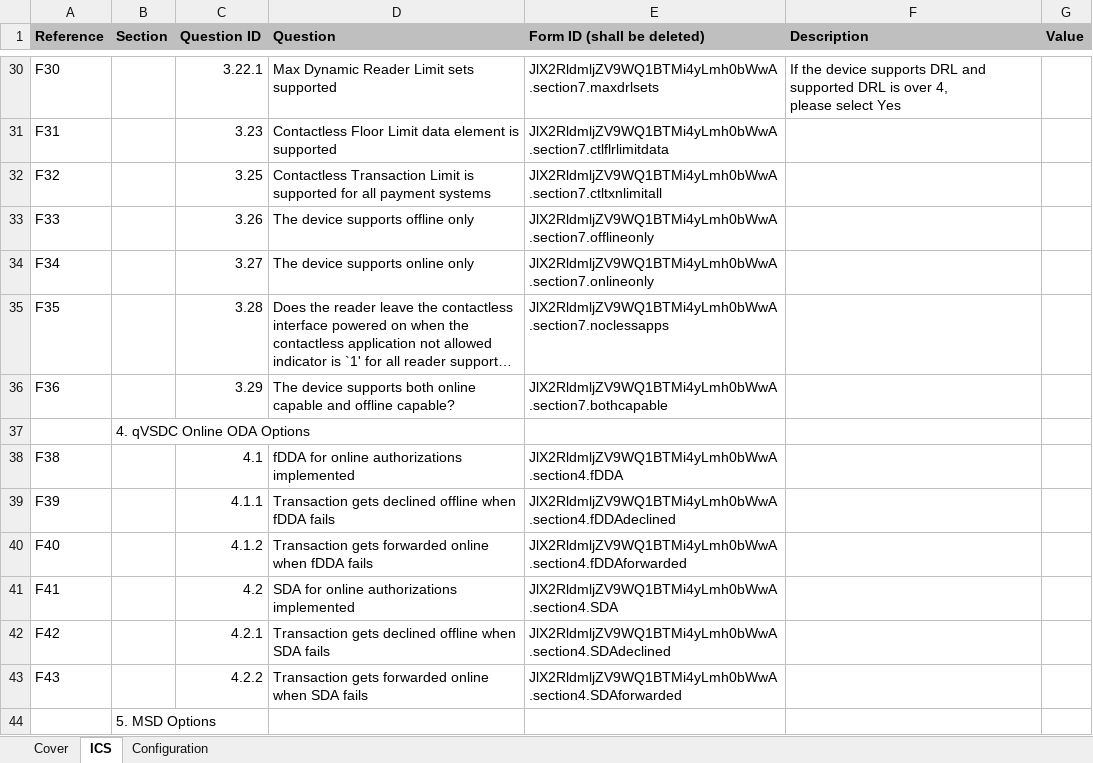
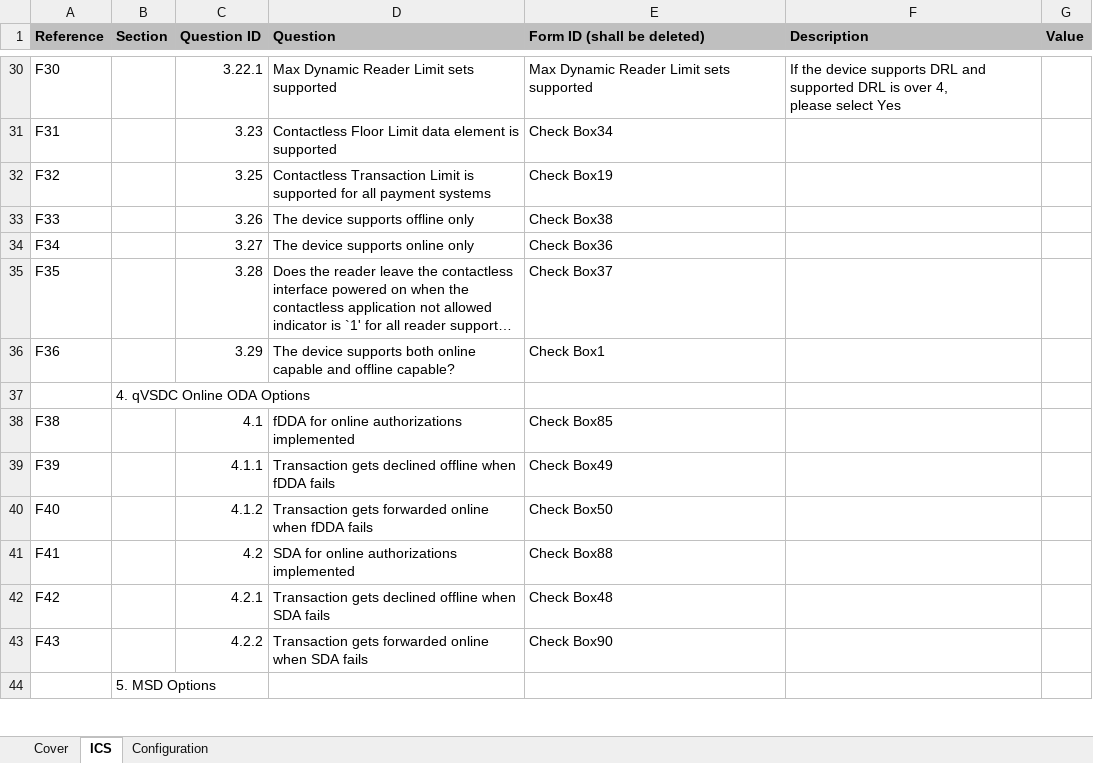
Before and after one commit to simonchen1992/RRAP, an Excel workbook: checktool_v1.0/Template_213.xlsx, sheet ICS, drawn as a sheet; only a part is shown, gaps mark what is left out; long unchanged cells end in …; values as stored, in another font and other column widths than the file's, no borders; the diff covers the shown part only; the diff names each change by its address in the sheet, - before the commit and + after, or states it on an @@ line.

```diff
--- a/checktool_v1.0/Template_213.xlsx (sheet ICS)
+++ b/checktool_v1.0/Template_213.xlsx (sheet ICS)
-E30 (Form ID (shall be deleted)): JlX2RldmljZV9WQ1BTMi4yLmh0bWwA.section7.maxdrlsets
+E30 (Form ID (shall be deleted)): Max Dynamic Reader Limit sets supported
-E31 (Form ID (shall be deleted)): JlX2RldmljZV9WQ1BTMi4yLmh0bWwA.section7.ctlflrlimitdata
+E31 (Form ID (shall be deleted)): Check Box34
-E32 (Form ID (shall be deleted)): JlX2RldmljZV9WQ1BTMi4yLmh0bWwA.section7.ctltxnlimitall
+E32 (Form ID (shall be deleted)): Check Box19
-E33 (Form ID (shall be deleted)): JlX2RldmljZV9WQ1BTMi4yLmh0bWwA.section7.offlineonly
+E33 (Form ID (shall be deleted)): Check Box38
-E34 (Form ID (shall be deleted)): JlX2RldmljZV9WQ1BTMi4yLmh0bWwA.section7.onlineonly
+E34 (Form ID (shall be deleted)): Check Box36
-E35 (Form ID (shall be deleted)): JlX2RldmljZV9WQ1BTMi4yLmh0bWwA.section7.noclessapps
+E35 (Form ID (shall be deleted)): Check Box37
-E36 (Form ID (shall be deleted)): JlX2RldmljZV9WQ1BTMi4yLmh0bWwA.section7.bothcapable
+E36 (Form ID (shall be deleted)): Check Box1
-E38 (Form ID (shall be deleted)): JlX2RldmljZV9WQ1BTMi4yLmh0bWwA.section4.fDDA
+E38 (Form ID (shall be deleted)): Check Box85
-E39 (Form ID (shall be deleted)): JlX2RldmljZV9WQ1BTMi4yLmh0bWwA.section4.fDDAdeclined
+E39 (Form ID (shall be deleted)): Check Box49
-E40 (Form ID (shall be deleted)): JlX2RldmljZV9WQ1BTMi4yLmh0bWwA.section4.fDDAforwarded
+E40 (Form ID (shall be deleted)): Check Box50
-E41 (Form ID (shall be deleted)): JlX2RldmljZV9WQ1BTMi4yLmh0bWwA.section4.SDA
+E41 (Form ID (shall be deleted)): Check Box88
-E42 (Form ID (shall be deleted)): JlX2RldmljZV9WQ1BTMi4yLmh0bWwA.section4.SDAdeclined
+E42 (Form ID (shall be deleted)): Check Box48
-E43 (Form ID (shall be deleted)): JlX2RldmljZV9WQ1BTMi4yLmh0bWwA.section4.SDAforwarded
+E43 (Form ID (shall be deleted)): Check Box90
```
Also changed, not shown: 56 edited cells and cell formats elsewhere in this sheet, formulas that keep their value, checktool_v1.0/Template_22.xlsx, 1 other file.
